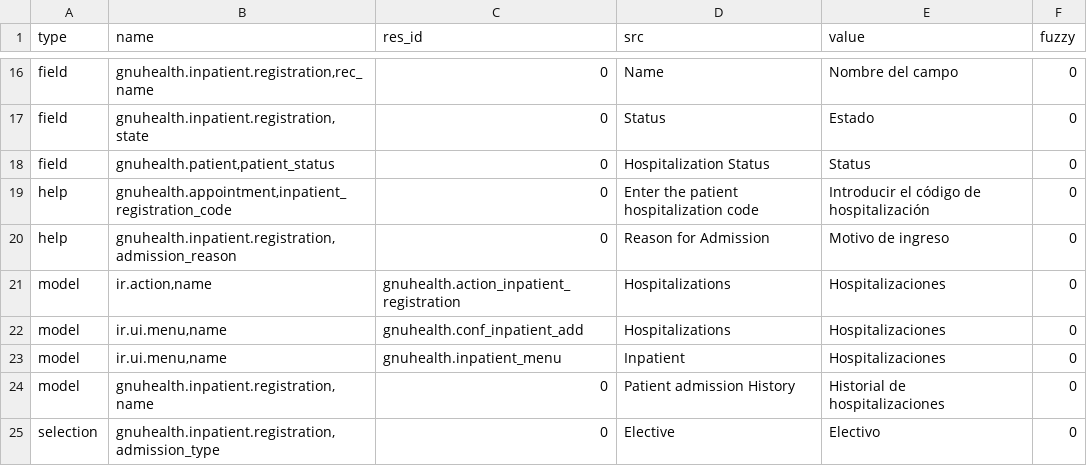
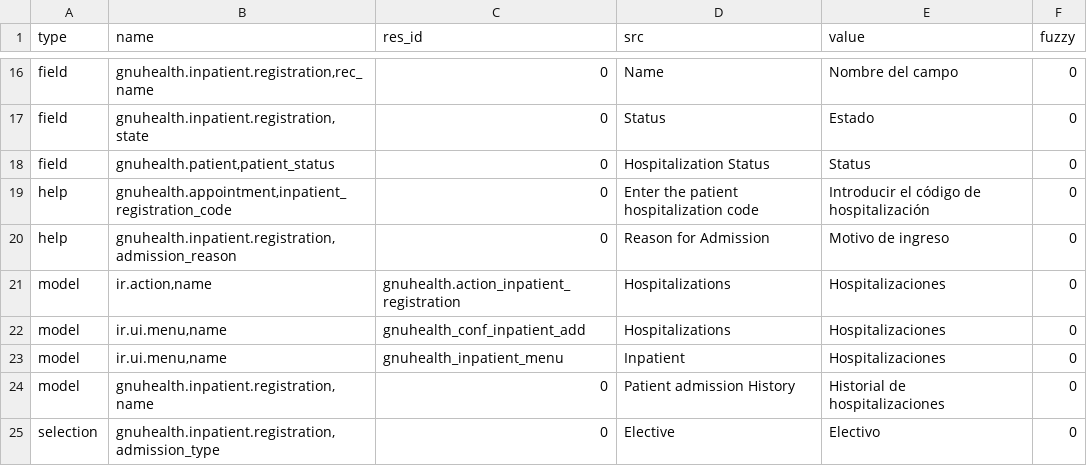
Before and after one commit to alwindoss/gnuhealth, a CSV file: tryton/health_inpatient/es_ES.csv, drawn as a sheet; only a part is shown, gaps mark what is left out.

```diff
--- a/tryton/health_inpatient/es_ES.csv
+++ b/tryton/health_inpatient/es_ES.csv
@@ -21,4 +21,4 @@ help,"gnuhealth.inpatient.registration,admission_reason",0,Reason for Admission,
 model,"ir.action,name",gnuhealth.action_inpatient_registration,Hospitalizations,Hospitalizaciones,0
-model,"ir.ui.menu,name",gnuhealth.conf_inpatient_add,Hospitalizations,Hospitalizaciones,0
-model,"ir.ui.menu,name",gnuhealth.inpatient_menu,Inpatient,Hospitalizaciones,0
+model,"ir.ui.menu,name",gnuhealth_conf_inpatient_add,Hospitalizations,Hospitalizaciones,0
+model,"ir.ui.menu,name",gnuhealth_inpatient_menu,Inpatient,Hospitalizaciones,0
 model,"gnuhealth.inpatient.registration,name",0,Patient admission History,Historial de hospitalizaciones,0
```
Also changed, not shown: tryton/health/es_ES.csv, tryton/health_invoice/es_ES.csv, 5 other files.
